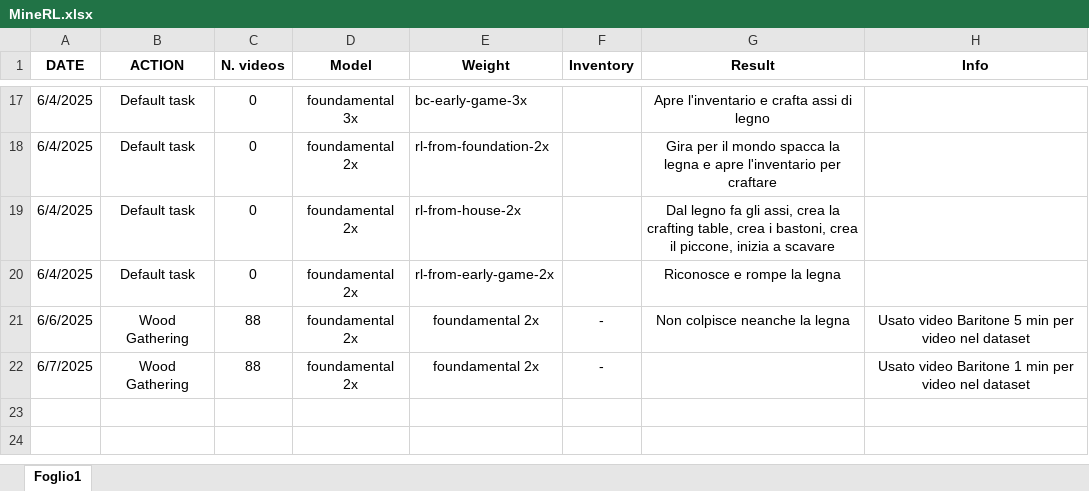
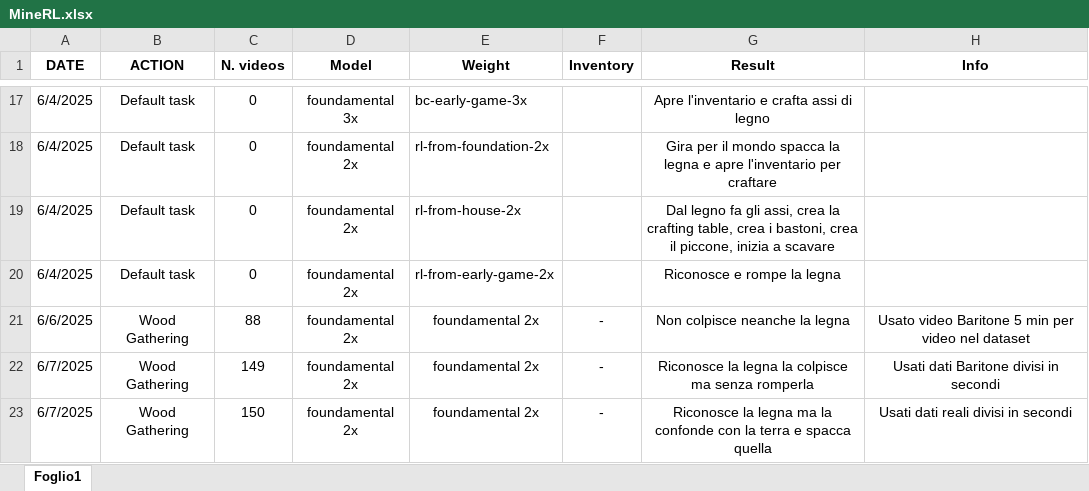
Before and after one commit to ZanDav/MRL, an Excel workbook: MineRL.xlsx, sheet Foglio1, drawn as a sheet; only a part is shown, gaps mark what is left out; values as stored, in another font and other column widths than the file's, no borders; the diff names each change by its address in the sheet, - before the commit and + after, or states it on an @@ line.

Commit message:
Update MineRL.xlsx

```diff
--- a/MineRL.xlsx (sheet Foglio1)
+++ b/MineRL.xlsx (sheet Foglio1)
-C22 (N. videos): 88
+C22 (N. videos): 149
-G22 (Result): (empty)
+G22 (Result): Riconosce la legna la colpisce ma senza romperla
-H22 (Info): Usato video Baritone 1 min per video nel dataset
+H22 (Info): Usati dati Baritone divisi in secondi
+row 23: 6/7/2025 | Wood Gathering | 150 | foundamental 2x | foundamental 2x | - | Riconosce la legna ma la confonde con la terra e spacca quella | Usati dati reali divisi in secondi
```
